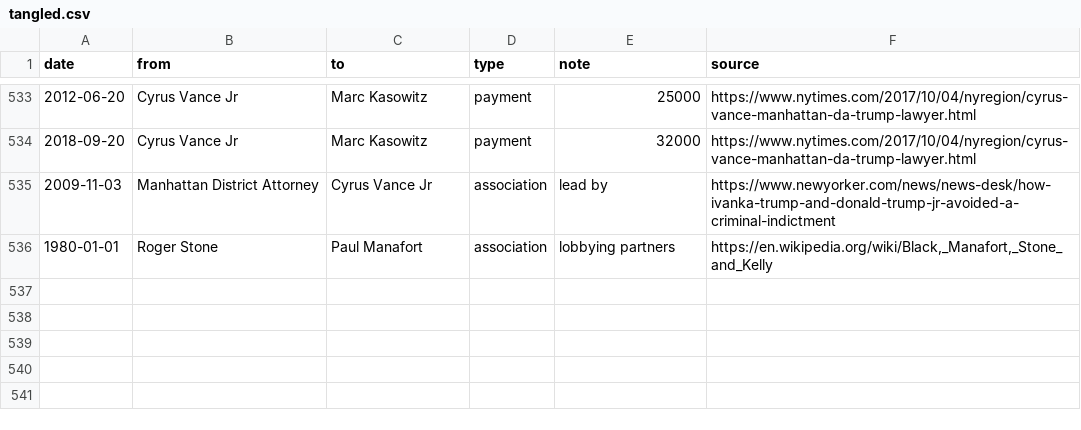
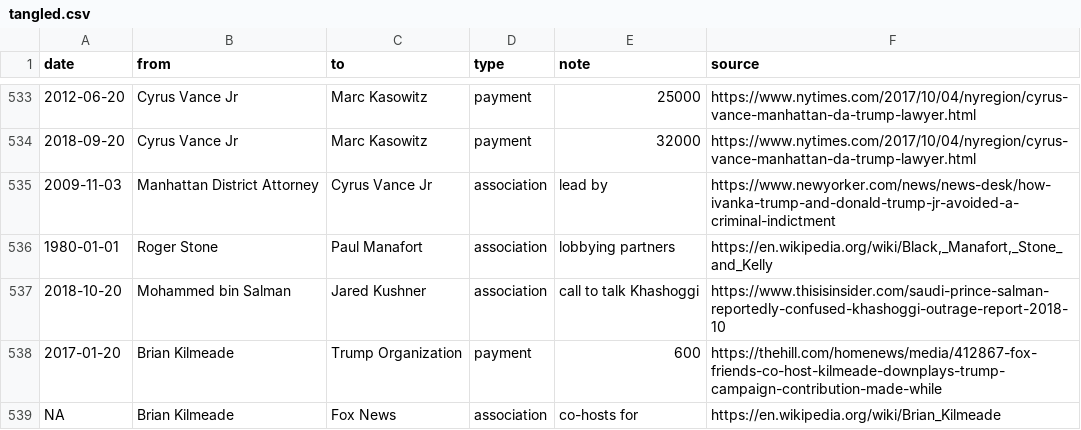
Before and after one commit to schnee/tangler, a CSV file: data/tangled.csv, drawn as a sheet; only a part is shown, gaps mark what is left out; the diff names each change by its address in the sheet, - before the commit and + after, or states it on an @@ line.

Commit message:
kilmeade

```diff
--- a/data/tangled.csv
+++ b/data/tangled.csv
+row 537: 2018-10-20 | Mohammed bin Salman | Jared Kushner | association | call to talk Khashoggi | https://www.thisisinsider.com/saudi-prince-salman-reportedly-confused-khashoggi-outrage-report-2018-10
+row 538: 2017-01-20 | Brian Kilmeade | Trump Organization | payment | 600 | https://thehill.com/homenews/media/412867-fox-friends-co-host-kilmeade-downplays-trump-campaign-contribution-made-while
+row 539: NA | Brian Kilmeade | Fox News | association | co-hosts for | https://en.wikipedia.org/wiki/Brian_Kilmeade
```
